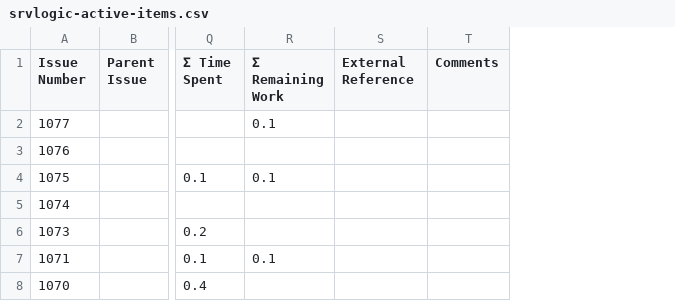
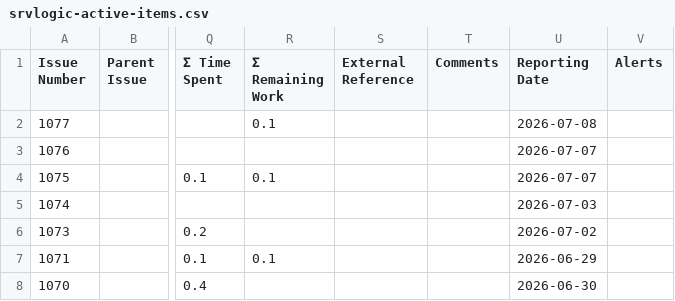
Before and after one commit to kubesmarts/pm-automations, a CSV file: exports/srvlogic-active-items.csv, drawn as a sheet; only a part is shown, gaps mark what is left out; the diff covers the shown part only; the diff names each change by its address in the sheet, - before the commit and + after, or states it on an @@ line.

```diff
--- a/exports/srvlogic-active-items.csv
+++ b/exports/srvlogic-active-items.csv
+column U (Reporting Date), rows 2-8: 2026-07-08 | 2026-07-07 | 2026-07-07 | 2026-07-03 | 2026-07-02 | 2026-06-29 | 2026-06-30
+column V (Alerts), empty
```
Also changed, not shown: 5 added rows and 6 edited cells elsewhere in this file, exports/quarkus-active-items.csv.
